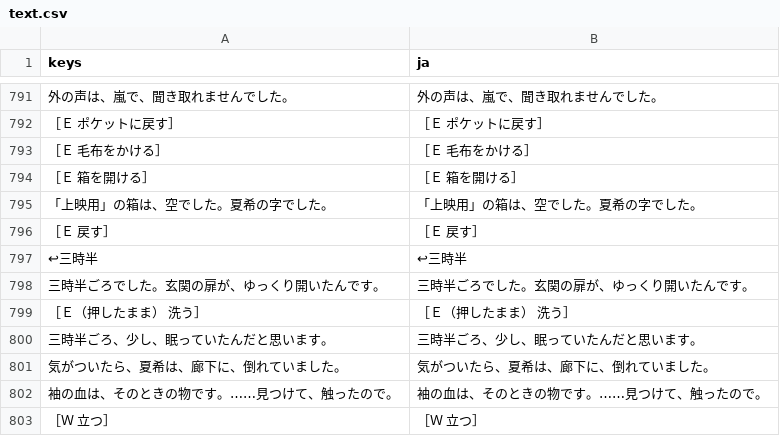
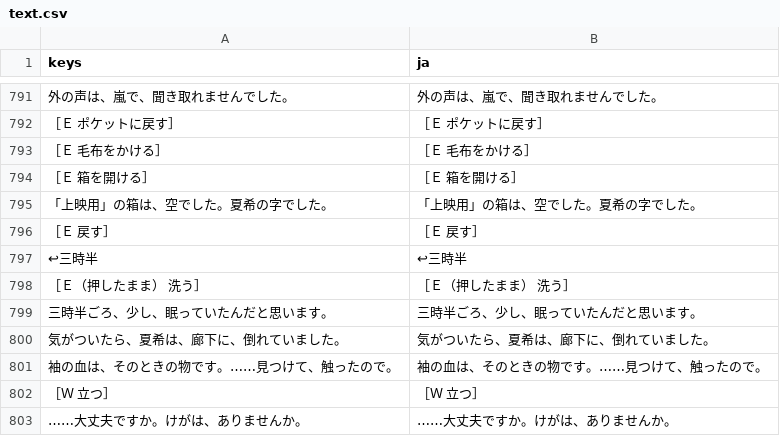
Before and after one commit to y-okoda-DET/notlw, a CSV file: godot/lang/text.csv, drawn as a sheet; only a part is shown, gaps mark what is left out; the shorter side is filled out with more unchanged rows; the diff names each change by its address in the sheet, - before the commit and + after, or states it on an @@ line.

```diff
--- a/godot/lang/text.csv
+++ b/godot/lang/text.csv
-row 798: 三時半ごろでした。玄関の扉が、ゆっくり開いたんです。 | 三時半ごろでした。玄関の扉が、ゆっくり開いたんです。
```
Also changed, not shown: 6 other files.
